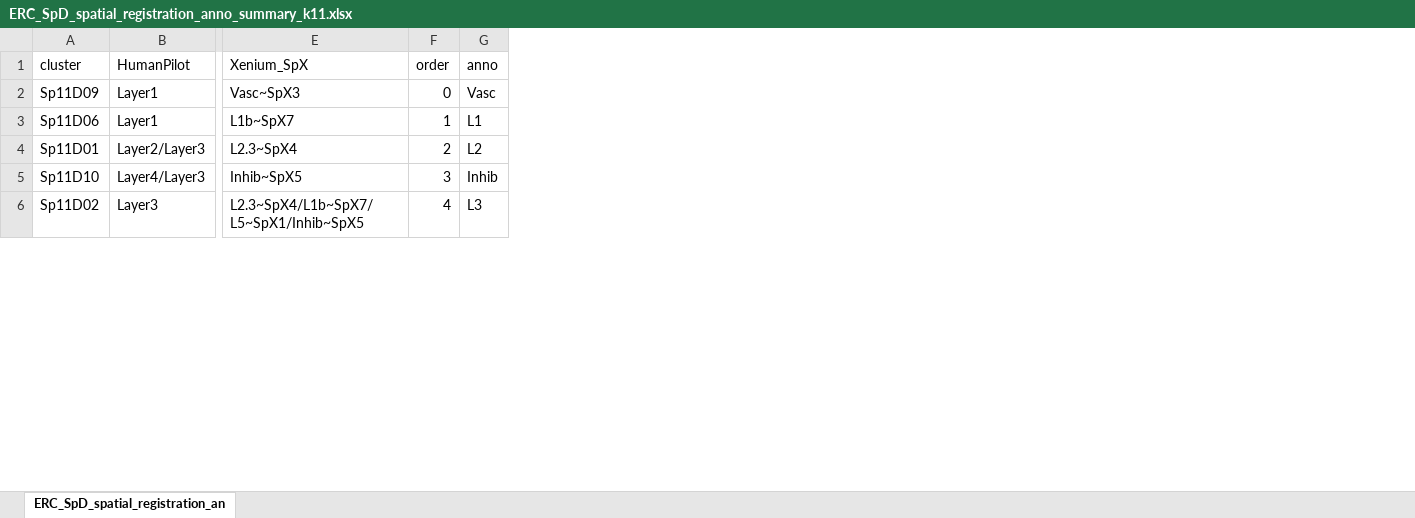
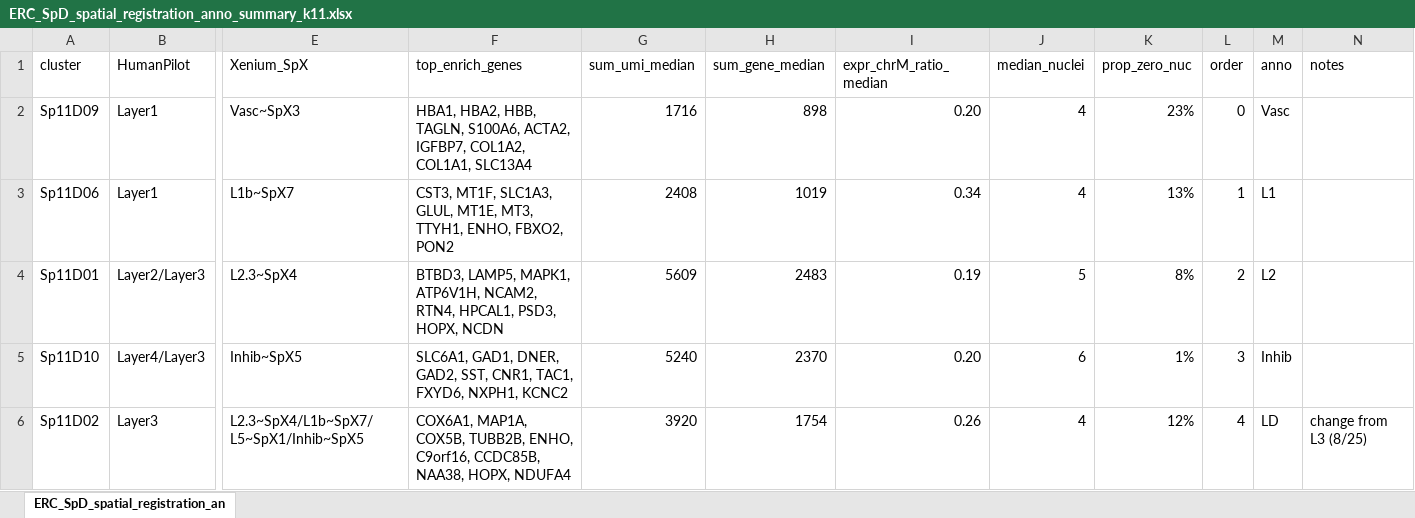
Before and after one commit to LieberInstitute/LFF_spatial_ERC, an Excel workbook: processed-data/05_spe_correct_cluster/10_spatial_registration_DLPFC/ERC_SpD_spatial_registration_anno_summary_k11.xlsx, sheet ERC_SpD_spatial_registration_an, drawn as a sheet; only a part is shown, gaps mark what is left out; values as stored, in another font and other column widths than the file's, no borders; addresses are those after the commit; the diff covers the shown part only; the diff names each change by its address in the sheet, - before the commit and + after, or states it on an @@ line.

Commit message:
Update annotations in vSpD k11 table

```diff
--- a/processed-data/05_spe_correct_cluster/10_spatial_registration_DLPFC/ERC_SpD_spatial_registration_anno_summary_k11.xlsx (sheet ERC_SpD_spatial_registration_an)
+++ b/processed-data/05_spe_correct_cluster/10_spatial_registration_DLPFC/ERC_SpD_spatial_registration_anno_summary_k11.xlsx (sheet ERC_SpD_spatial_registration_an)
+column F (top_enrich_genes), rows 2-6: HBA1, HBA2, HBB, TAGLN, S100A6, ACTA2, IGFBP7, COL1A2, COL1A1, SLC13A4 | CST3, MT1F, SLC1A3, GLUL, MT1E, MT3, TTYH1, ENHO, FBXO2, PON2 | BTBD3, LAMP5, MAPK1, ATP6V1H, NCAM2, RTN4, HPCAL1, PSD3, HOPX, NCDN | SLC6A1, GAD1, DNER, GAD2, SST, CNR1, TAC1, FXYD6, NXPH1, KCNC2 | COX6A1, MAP1A, COX5B, TUBB2B, ENHO, C9orf16, CCDC85B, NAA38, HOPX, NDUFA4
+column G (sum_umi_median), rows 2-6: 1716 | 2408 | 5609 | 5240 | 3920
+column H (sum_gene_median), rows 2-6: 898 | 1019 | 2483 | 2370 | 1754
+column I (expr_chrM_ratio_median), rows 2-6: 0.20 | 0.34 | 0.19 | 0.20 | 0.26
+column J (median_nuclei), rows 2-6: 4 | 4 | 5 | 6 | 4
+column K (prop_zero_nuc), rows 2-6: 23% | 13% | 8% | 1% | 12%
+column N (notes), row 6: change from L3 (8/25)
-M6 (anno): L3
+M6 (anno): LD
```
Also changed, not shown: 3 edited cells elsewhere in this sheet.
